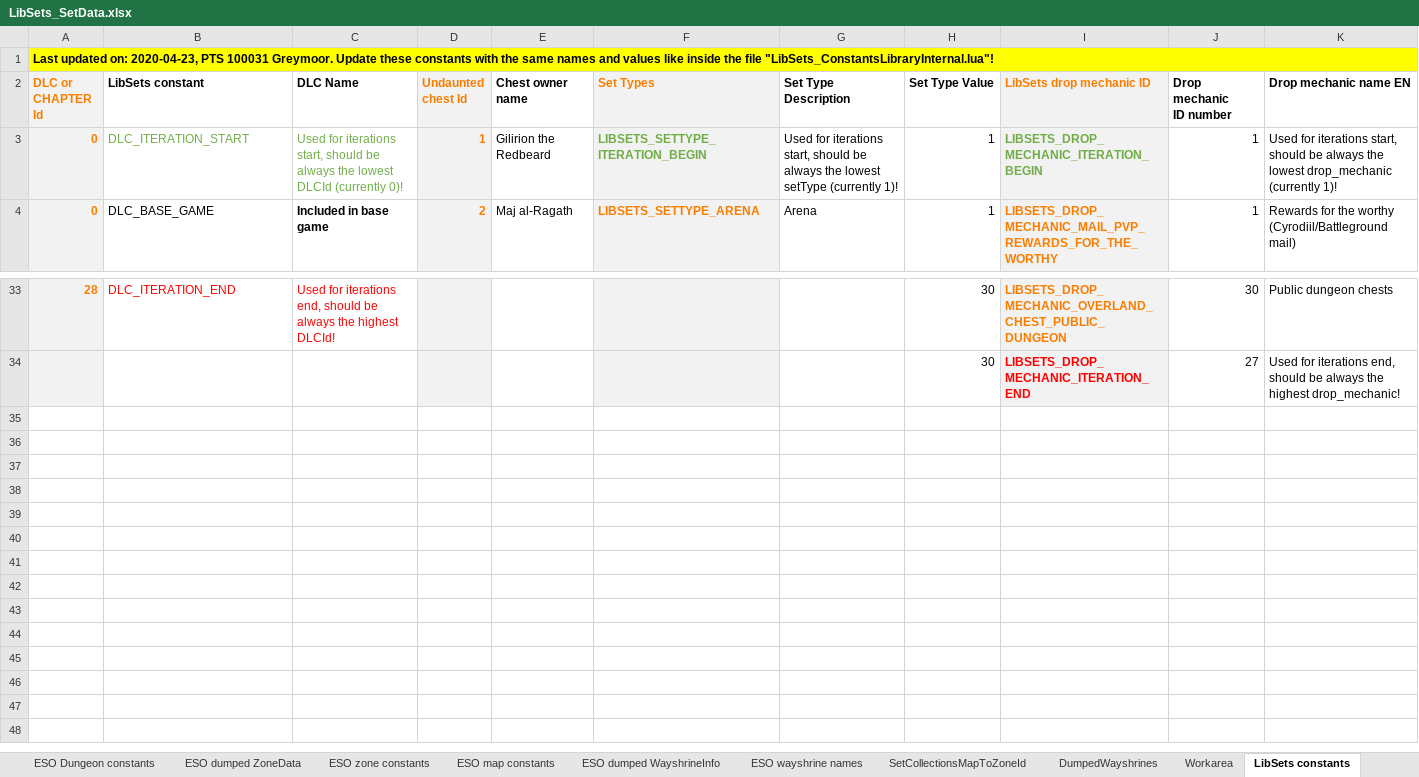
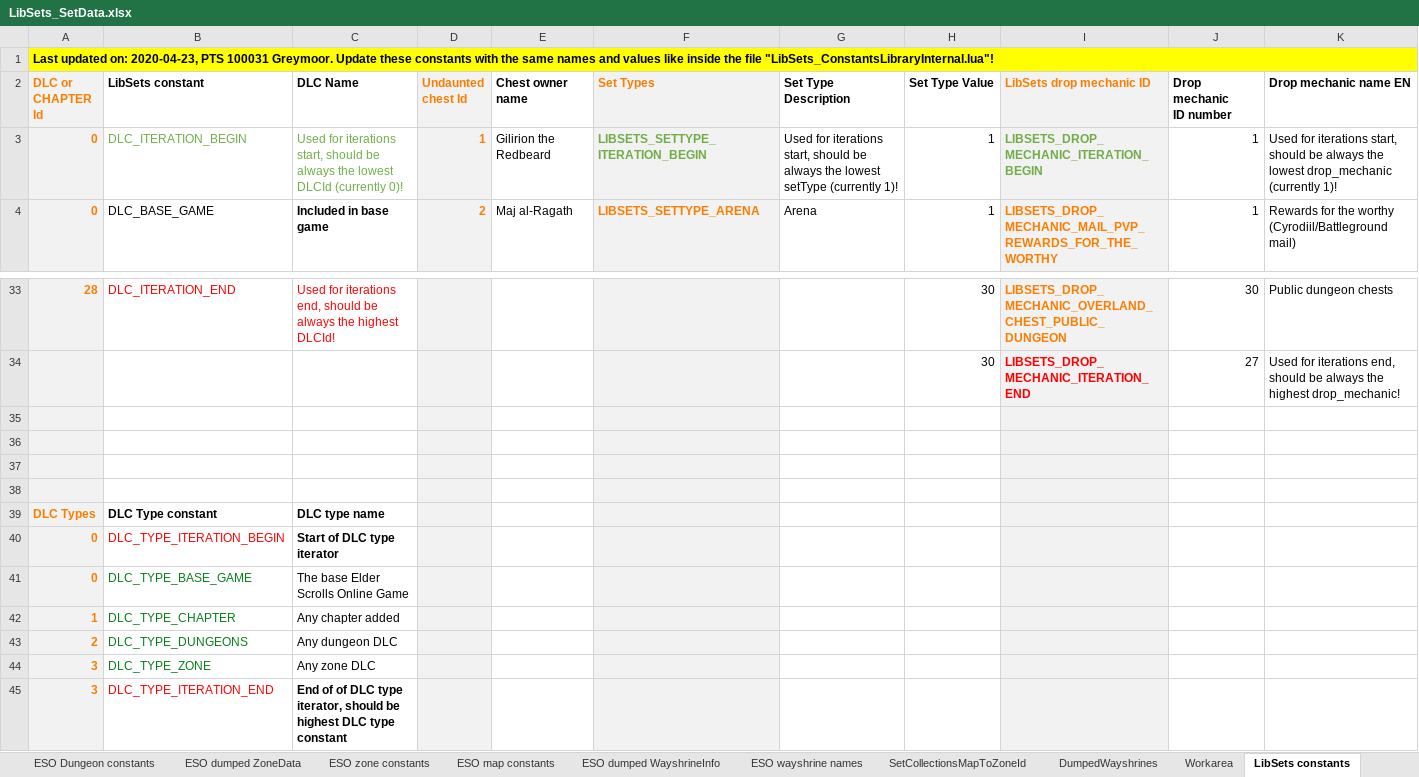
Before and after one commit to Baertram/LibSets, an Excel workbook: LibSets/LibSets_SetData.xlsx, sheet LibSets constants, drawn as a sheet; only a part is shown, gaps mark what is left out; values as stored, in another font and other column widths than the file's, no borders; rows hold the shown columns only; the diff names each change by its address in the sheet, - before the commit and + after, or states it on an @@ line.

Commit message:
-Added constants for DLC_TYPE_* -Added API functions:
--Returns the dlcType as number for the setId
--> Parameters: setId number: The set's setId
--> Returns:    dlcType number, or NIL if set's DLCType is unknown
function lib.GetDLCType(setId)

--Returns the name of the DLC type by help of the DLC type id
--> Parameters: dlcId number: The DLC id given in a set's info
--> Returns:    name dlcTypeName
function lib.GetDLCTypeName(dlcTypeId)

--Returns the table of DLC types of LibSets (the constants in LibSets.allowedDLCTypes, see file LibSets_ConstantsLibraryInternal.lua)
function lib.GetAllDLCTypes()

-Added slash commands to show the DLCs, chapters or both in order of appearance
/libsetsdlcsandchapters
/libsetsdlcs
/dlcs
/libsetschapters
/chapters

```diff
--- a/LibSets/LibSets_SetData.xlsx (sheet LibSets constants)
+++ b/LibSets/LibSets_SetData.xlsx (sheet LibSets constants)
-B3 (LibSets constant): DLC_ITERATION_START
+B3 (LibSets constant): DLC_ITERATION_BEGIN
+row 35: (empty)
+row 36: (empty)
+row 37: (empty)
+row 38: (empty)
+row 39: DLC Types | DLC Type constant | DLC type name
+row 40: 0 | DLC_TYPE_ITERATION_BEGIN | Start of DLC type iterator
+row 41: 0 | DLC_TYPE_BASE_GAME | The base Elder Scrolls Online Game
+row 42: 1 | DLC_TYPE_CHAPTER | Any chapter added
+row 43: 2 | DLC_TYPE_DUNGEONS | Any dungeon DLC
+row 44: 3 | DLC_TYPE_ZONE | Any zone DLC
+row 45: 3 | DLC_TYPE_ITERATION_END | End of of DLC type iterator, should be highest DLC type constant
```
Also changed, not shown: formulas that keep their value, 2 other files.
